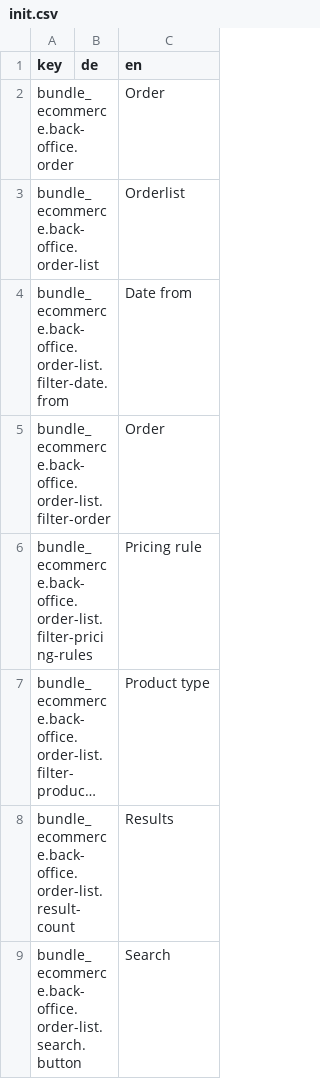
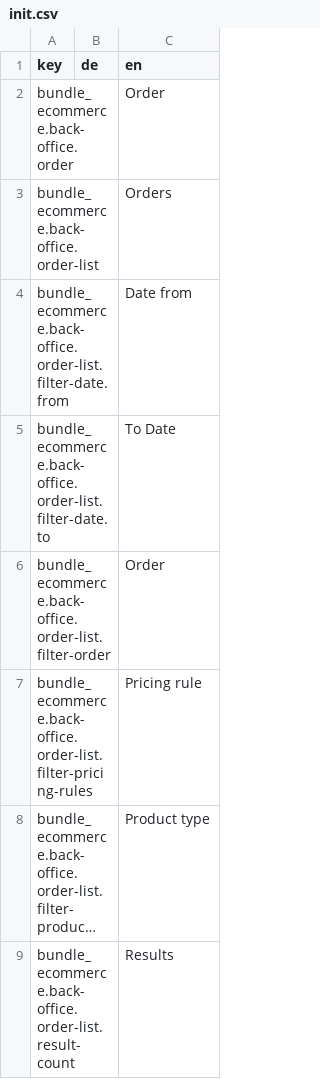
Before and after one commit to pimcore/ecommerce-framework-bundle, a CSV file: bundles/EcommerceFrameworkBundle/Resources/install/admin-translations/init.csv, drawn as a sheet; only a part is shown; the shorter side is filled out with more unchanged rows; long unchanged cells end in …; the diff covers the shown part only.

Commit message:
[Ecommerce] Back Office - migrate order templates to Twig (#4801)
* [Ecommerce] Backoffice - move order list & detail templates to twig #4680

* [Ecommerce] Back Office - order detail style changes

* [Ecommerce] Back Office - order listing state maintenance

* [Ecommerce] Back Office - order listing datepicker changes

* [Ecommerce] Backoffice - add public vendor files #4680

* [Ecommerce] Backoffice - add upgrade notice

* [Ecommerce] Backoffice - Order detail page fixes

* [Ecommerce] Backoffice - Add migration Order translations

* [Ecommerce] Backoffice - Order page fixes

```diff
--- a/bundles/EcommerceFrameworkBundle/Resources/install/admin-translations/init.csv
+++ b/bundles/EcommerceFrameworkBundle/Resources/install/admin-translations/init.csv
@@ -2,4 +2,5 @@
 "bundle_ecommerce.back-office.order";"";"Order"
-"bundle_ecommerce.back-office.order-list";"";"Orderlist"
+"bundle_ecommerce.back-office.order-list";"";"Orders"
 "bundle_ecommerce.back-office.order-list.filter-date.from";"";"Date from"
+"bundle_ecommerce.back-office.order-list.filter-date.to";"";"To Date"
 "bundle_ecommerce.back-office.order-list.filter-order";"";"Order"
```
Also changed, not shown: 3 added rows elsewhere in this file, 31 other files.
